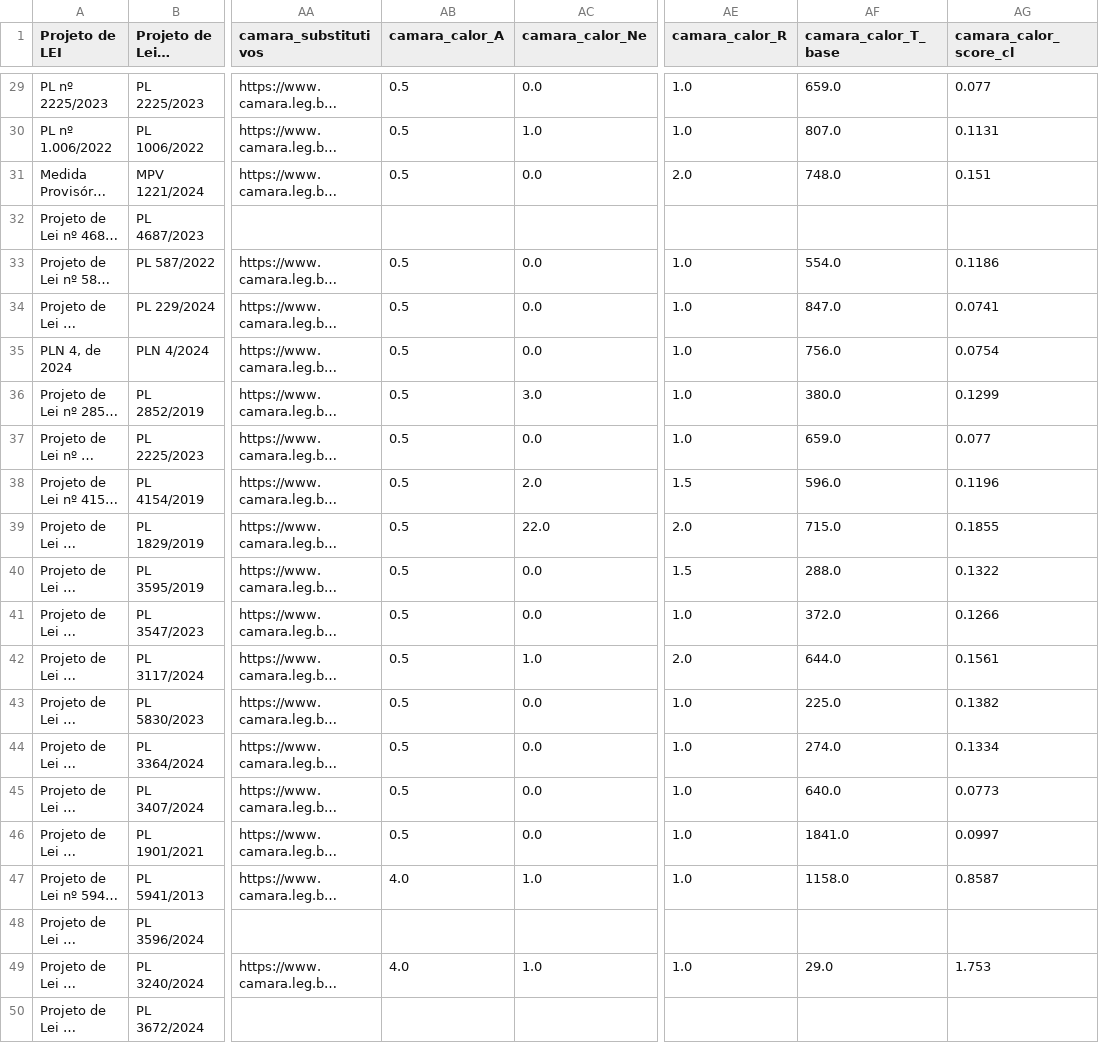
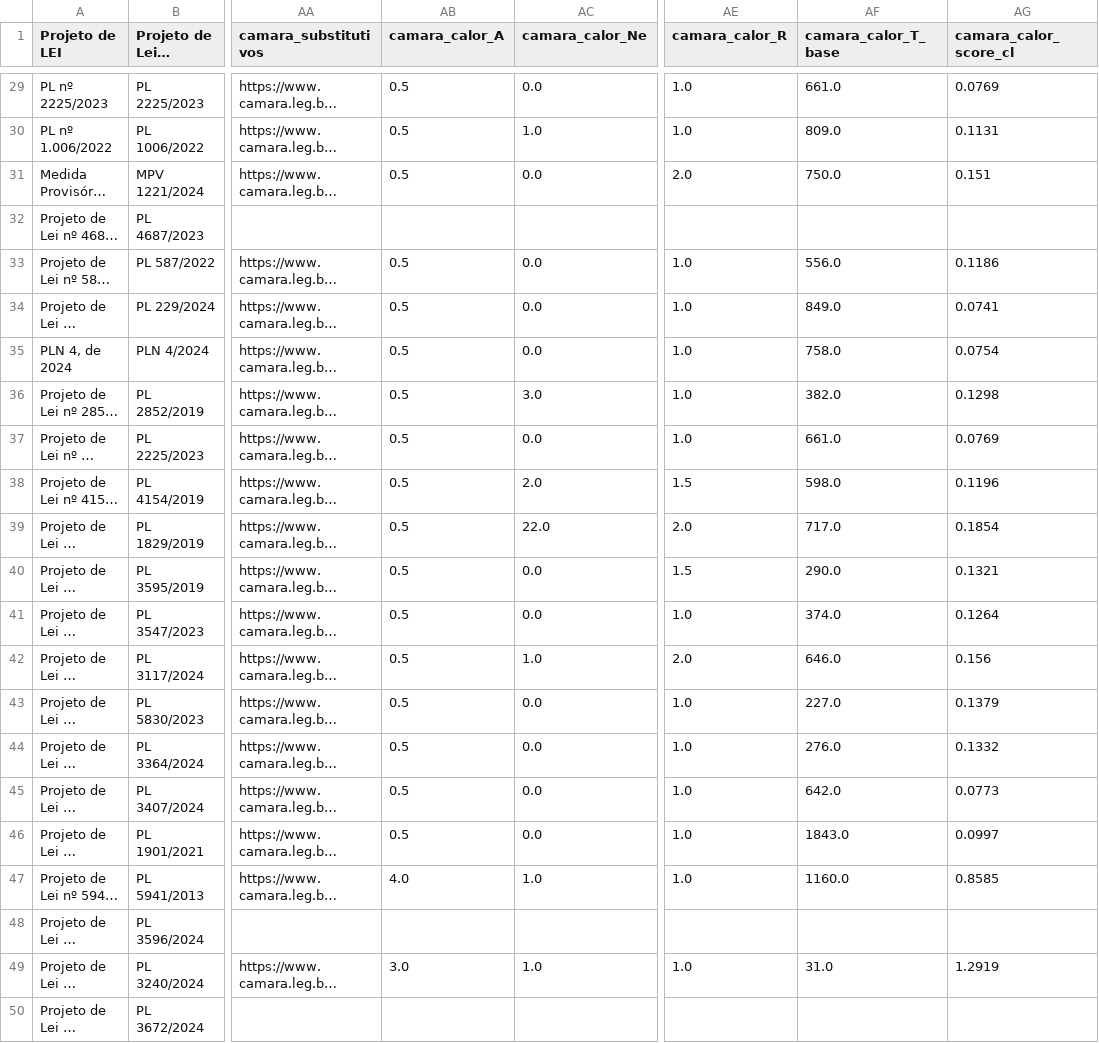
Before and after one commit to lab-dados-seges/monitoramento-parlamentar-delog-v2, a CSV file: data/df_final_bicameral.csv, drawn as a sheet; only a part is shown, gaps mark what is left out; long unchanged cells end in …; the diff covers the shown part only; the diff names each change by its address in the sheet, - before the commit and + after, or states it on an @@ line.

```diff
--- a/data/df_final_bicameral.csv
+++ b/data/df_final_bicameral.csv
-AF29 (camara_calor_T_base): 659.0
+AF29 (camara_calor_T_base): 661.0
-AG29 (camara_calor_score_cl): 0.077
+AG29 (camara_calor_score_cl): 0.0769
-AF30 (camara_calor_T_base): 807.0
+AF30 (camara_calor_T_base): 809.0
-AF31 (camara_calor_T_base): 748.0
+AF31 (camara_calor_T_base): 750.0
-AF33 (camara_calor_T_base): 554.0
+AF33 (camara_calor_T_base): 556.0
-AF34 (camara_calor_T_base): 847.0
+AF34 (camara_calor_T_base): 849.0
-AF35 (camara_calor_T_base): 756.0
+AF35 (camara_calor_T_base): 758.0
-AF36 (camara_calor_T_base): 380.0
+AF36 (camara_calor_T_base): 382.0
-AG36 (camara_calor_score_cl): 0.1299
+AG36 (camara_calor_score_cl): 0.1298
-AF37 (camara_calor_T_base): 659.0
+AF37 (camara_calor_T_base): 661.0
-AG37 (camara_calor_score_cl): 0.077
+AG37 (camara_calor_score_cl): 0.0769
-AF38 (camara_calor_T_base): 596.0
+AF38 (camara_calor_T_base): 598.0
-AF39 (camara_calor_T_base): 715.0
+AF39 (camara_calor_T_base): 717.0
-AG39 (camara_calor_score_cl): 0.1855
+AG39 (camara_calor_score_cl): 0.1854
-AF40 (camara_calor_T_base): 288.0
+AF40 (camara_calor_T_base): 290.0
-AG40 (camara_calor_score_cl): 0.1322
+AG40 (camara_calor_score_cl): 0.1321
-AF41 (camara_calor_T_base): 372.0
+AF41 (camara_calor_T_base): 374.0
-AG41 (camara_calor_score_cl): 0.1266
+AG41 (camara_calor_score_cl): 0.1264
-AF42 (camara_calor_T_base): 644.0
+AF42 (camara_calor_T_base): 646.0
-AG42 (camara_calor_score_cl): 0.1561
+AG42 (camara_calor_score_cl): 0.156
-AF43 (camara_calor_T_base): 225.0
+AF43 (camara_calor_T_base): 227.0
-AG43 (camara_calor_score_cl): 0.1382
+AG43 (camara_calor_score_cl): 0.1379
-AF44 (camara_calor_T_base): 274.0
+AF44 (camara_calor_T_base): 276.0
-AG44 (camara_calor_score_cl): 0.1334
+AG44 (camara_calor_score_cl): 0.1332
-AF45 (camara_calor_T_base): 640.0
+AF45 (camara_calor_T_base): 642.0
-AF46 (camara_calor_T_base): 1841.0
+AF46 (camara_calor_T_base): 1843.0
-AF47 (camara_calor_T_base): 1158.0
+AF47 (camara_calor_T_base): 1160.0
-AG47 (camara_calor_score_cl): 0.8587
+AG47 (camara_calor_score_cl): 0.8585
-AB49 (camara_calor_A): 4.0
+AB49 (camara_calor_A): 3.0
-AF49 (camara_calor_T_base): 29.0
+AF49 (camara_calor_T_base): 31.0
-AG49 (camara_calor_score_cl): 1.753
+AG49 (camara_calor_score_cl): 1.2919
```
Also changed, not shown: 59 edited cells elsewhere in this file.
